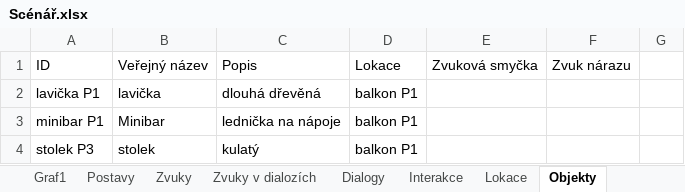
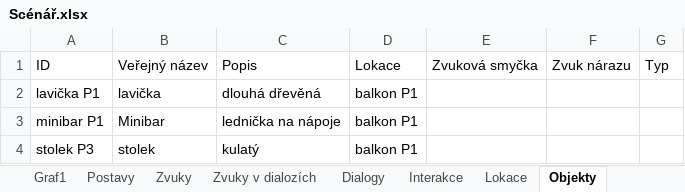
Before and after one commit to LVamos/Chipotle, an Excel workbook: Dokumentace/Scénář.xlsx, sheet Objekty, drawn as a sheet; only a part is shown; values as stored, in another font and other column widths than the file's, no borders; the diff names each change by its address in the sheet, - before the commit and + after, or states it on an @@ line.

Commit message:
* chore: little changes in the script

```diff
--- a/Dokumentace/Scénář.xlsx (sheet Objekty)
+++ b/Dokumentace/Scénář.xlsx (sheet Objekty)
-G1: (empty)
+G1: Typ
```
